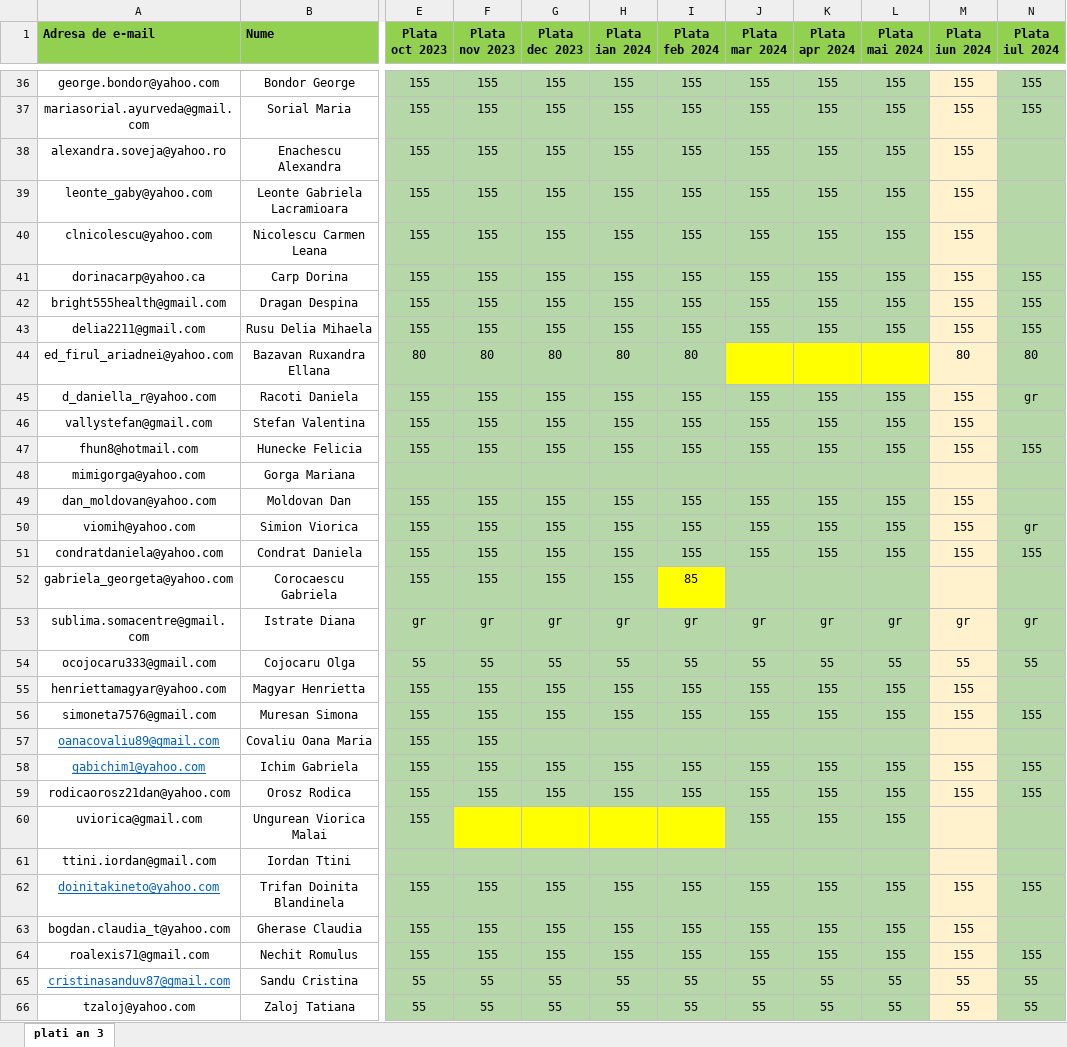
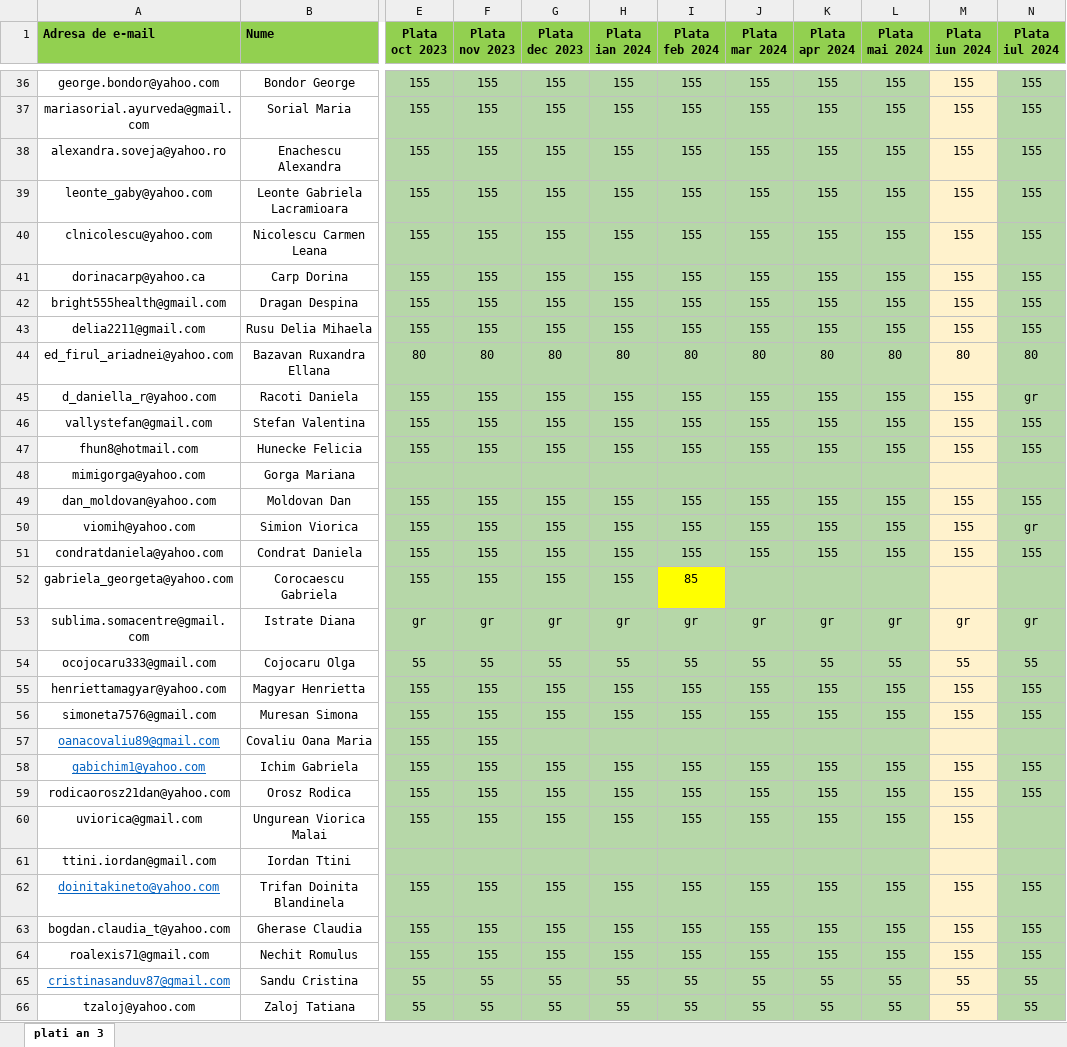
Before and after one commit to andreigamulea/ia, an Excel workbook: app/fisierele/listacanal3.xlsx, sheet plati an 3, drawn as a sheet; only a part is shown, gaps mark what is left out; values as stored, in another font and other column widths than the file's, no borders; the diff covers the shown part only; the diff names each change by its address in the sheet, - before the commit and + after, or states it on an @@ line.

```diff
--- a/app/fisierele/listacanal3.xlsx (sheet plati an 3)
+++ b/app/fisierele/listacanal3.xlsx (sheet plati an 3)
-N38:N40 (Plata iul 2024): (empty)
+N38:N40 (Plata iul 2024): 155
-J44 (Plata mar 2024): (empty)
+J44 (Plata mar 2024): 80
-J44:L44 fill: #FFFF00
+J44:L44 fill: #B6D7A8
-K44 (Plata apr 2024): (empty)
+K44 (Plata apr 2024): 80
-L44 (Plata mai 2024): (empty)
+L44 (Plata mai 2024): 80
-N46 (Plata iul 2024): (empty)
+N46 (Plata iul 2024): 155
-N49 (Plata iul 2024): (empty)
+N49 (Plata iul 2024): 155
-N55 (Plata iul 2024): (empty)
+N55 (Plata iul 2024): 155
-F60 (Plata nov 2023): (empty)
+F60 (Plata nov 2023): 155
-F60:I60 fill: #FFFF00
+F60:I60 fill: #B6D7A8
-G60 (Plata dec 2023): (empty)
+G60 (Plata dec 2023): 155
-H60 (Plata ian 2024): (empty)
+H60 (Plata ian 2024): 155
-I60 (Plata feb 2024): (empty)
+I60 (Plata feb 2024): 155
-M60 (Plata iun 2024): (empty)
+M60 (Plata iun 2024): 155
-N63 (Plata iul 2024): (empty)
+N63 (Plata iul 2024): 155
```
Also changed, not shown: 14 edited cells elsewhere in this sheet, app/fisierele/listacanal2.xlsx, 5 other files.
